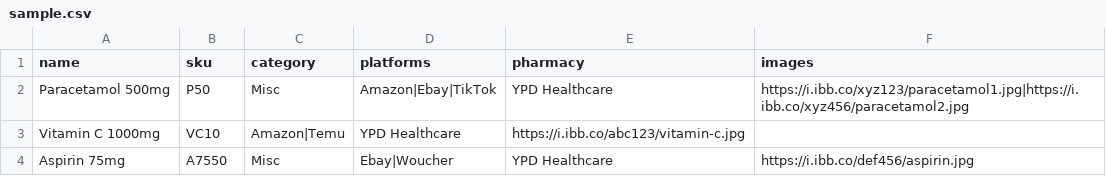
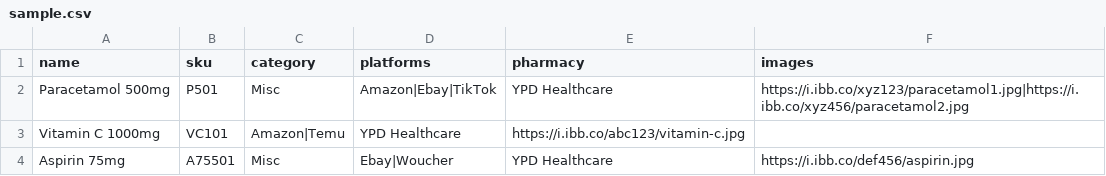
Before and after one commit to muhammadp1/YPDHealthcare, a CSV file: src/app/components/sample.csv, drawn as a sheet.

```diff
--- a/src/app/components/sample.csv
+++ b/src/app/components/sample.csv
@@ -1,4 +1,4 @@
 name,sku,category,platforms,pharmacy,images
-Paracetamol 500mg,P50,Misc,Amazon|Ebay|TikTok,YPD Healthcare,https://i.ibb.co/xyz123/paracetamol1.jpg|https://i.ibb.co/xyz456/paracetamol2.jpg
-Vitamin C 1000mg,VC10,Amazon|Temu,YPD Healthcare,https://i.ibb.co/abc123/vitamin-c.jpg
-Aspirin 75mg,A7550,Misc,Ebay|Woucher,YPD Healthcare,https://i.ibb.co/def456/aspirin.jpg
+Paracetamol 500mg,P501,Misc,Amazon|Ebay|TikTok,YPD Healthcare,https://i.ibb.co/xyz123/paracetamol1.jpg|https://i.ibb.co/xyz456/paracetamol2.jpg
+Vitamin C 1000mg,VC101,Amazon|Temu,YPD Healthcare,https://i.ibb.co/abc123/vitamin-c.jpg
+Aspirin 75mg,A75501,Misc,Ebay|Woucher,YPD Healthcare,https://i.ibb.co/def456/aspirin.jpg
```
Also changed, not shown: 3 other files.
